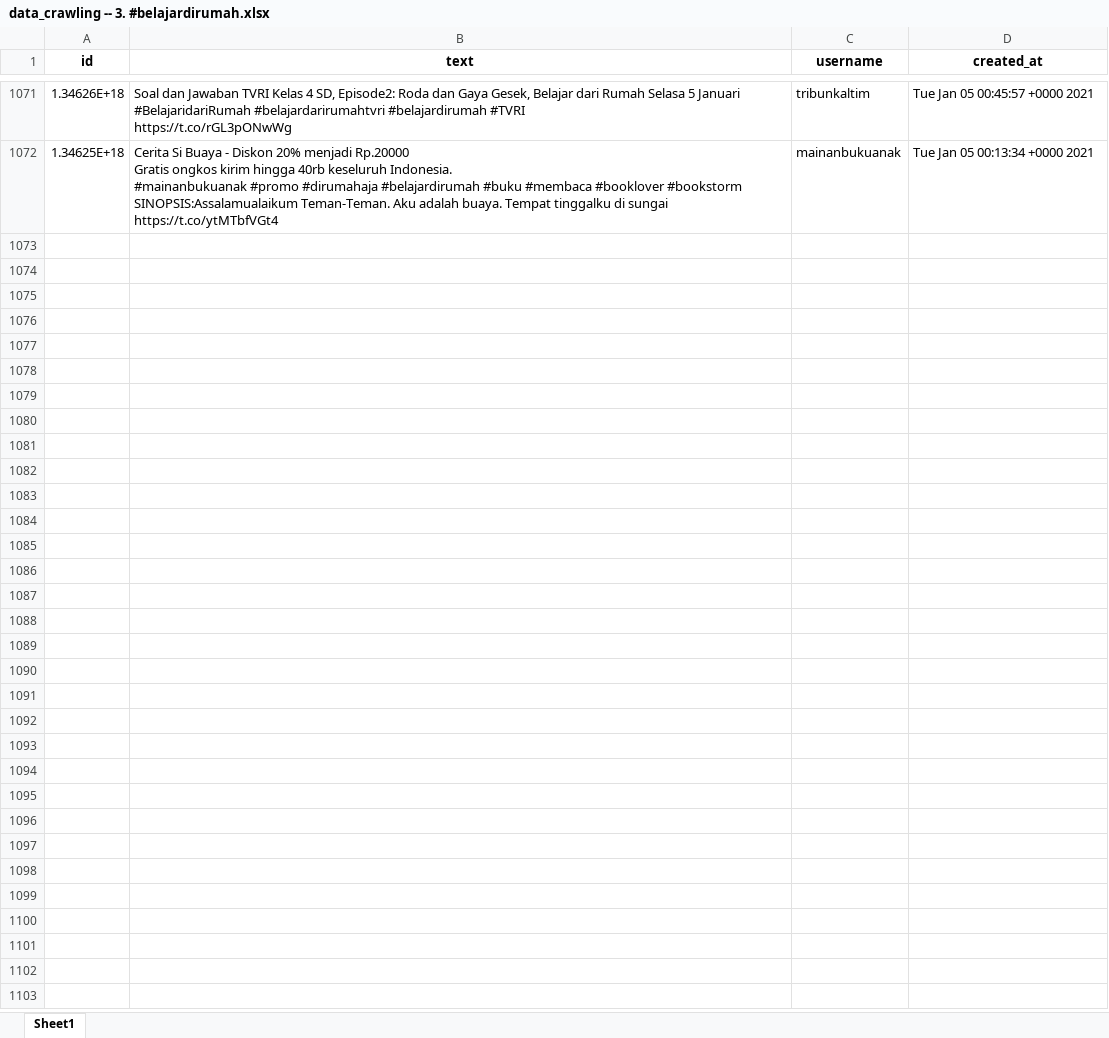
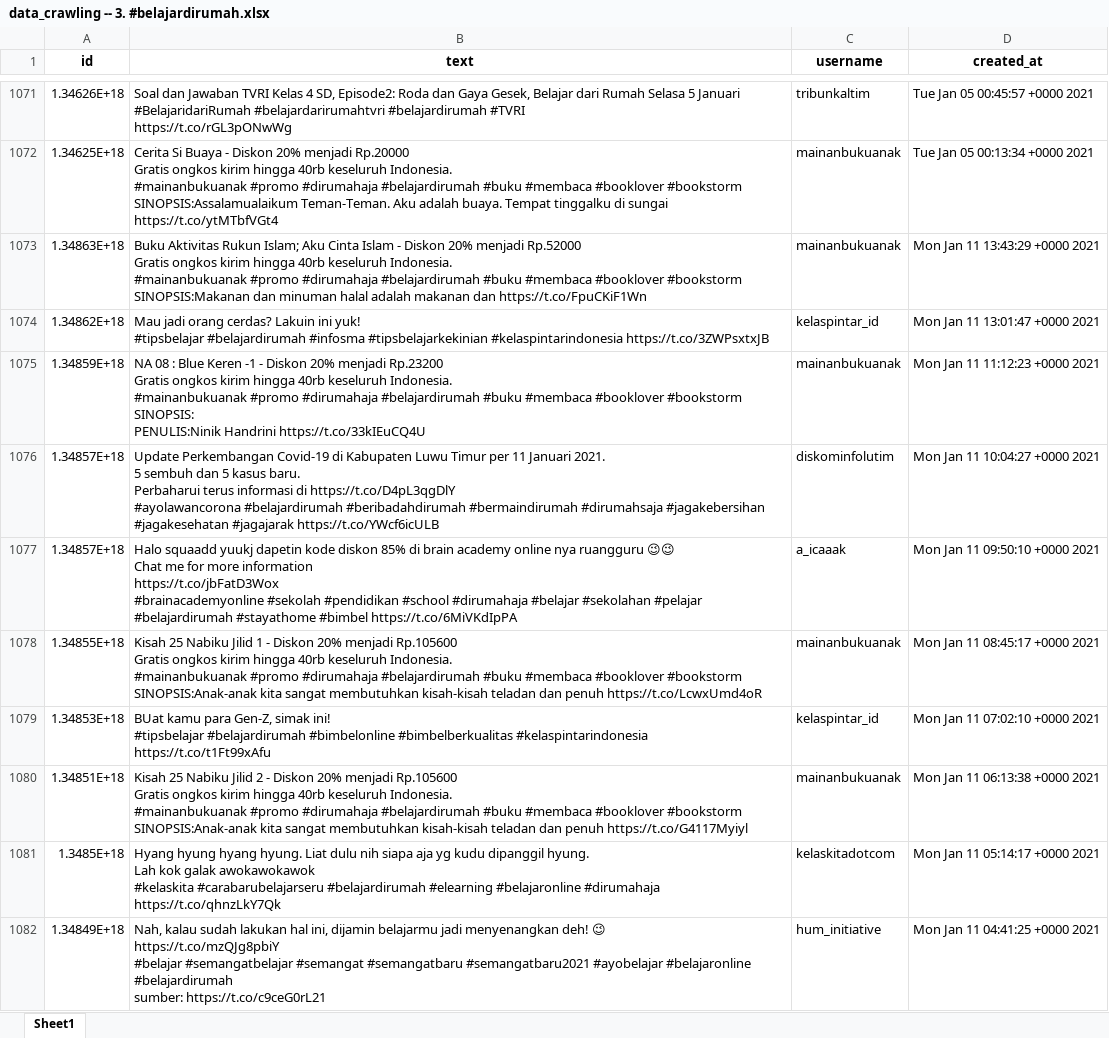
Before and after one commit to muspriandi/TextMining-SentimentAnalysis, an Excel workbook: application/static/excel_data/data_crawling -- 3. #belajardirumah.xlsx, sheet Sheet1, drawn as a sheet; only a part is shown, gaps mark what is left out; values as stored, in another font and other column widths than the file's, no borders; ↵ is a line break in a cell; the diff covers the shown part only; the diff names each change by its address in the sheet, - before the commit and + after, or states it on an @@ line.

```diff
--- a/application/static/excel_data/data_crawling -- 3. #belajardirumah.xlsx (sheet Sheet1)
+++ b/application/static/excel_data/data_crawling -- 3. #belajardirumah.xlsx (sheet Sheet1)
+row 1073: 1.34863E+18 | Buku Aktivitas Rukun Islam; Aku Cinta Islam - Diskon 20% menjadi Rp.52000 ↵ Gratis ongkos kirim hingga 40rb keseluruh Indonesia. ↵ #mainanbukuanak #promo #dirumahaja #belajardirumah #buku #membaca #booklover #bookstorm ↵ SINOPSIS:Makanan dan minuman halal adalah makanan dan https://t.co/FpuCKiF1Wn | mainanbukuanak | Mon Jan 11 13:43:29 +0000 2021
+row 1074: 1.34862E+18 | Mau jadi orang cerdas? Lakuin ini yuk! ↵ #tipsbelajar #belajardirumah #infosma #tipsbelajarkekinian #kelaspintarindonesia https://t.co/3ZWPsxtxJB | kelaspintar_id | Mon Jan 11 13:01:47 +0000 2021
+row 1075: 1.34859E+18 | NA 08 : Blue Keren -1 - Diskon 20% menjadi Rp.23200 ↵ Gratis ongkos kirim hingga 40rb keseluruh Indonesia. ↵ #mainanbukuanak #promo #dirumahaja #belajardirumah #buku #membaca #booklover #bookstorm ↵ SINOPSIS: ↵ PENULIS:Ninik Handrini https://t.co/33kIEuCQ4U | mainanbukuanak | Mon Jan 11 11:12:23 +0000 2021
+row 1076: 1.34857E+18 | Update Perkembangan Covid-19 di Kabupaten Luwu Timur per 11 Januari 2021. ↵ 5 sembuh dan 5 kasus baru. ↵ Perbaharui terus informasi di https://t.co/D4pL3qgDlY ↵ #ayolawancorona #belajardirumah #beribadahdirumah #bermaindirumah #dirumahsaja #jagakebersihan #jagakesehatan #jagajarak https://t.co/YWcf6icULB | diskominfolutim | Mon Jan 11 10:04:27 +0000 2021
+row 1077: 1.34857E+18 | Halo squaadd yuukj dapetin kode diskon 85% di brain academy online nya ruangguru 😉😉 ↵ Chat me for more information ↵ https://t.co/jbFatD3Wox ↵ #brainacademyonline #sekolah #pendidikan #school #dirumahaja #belajar #sekolahan #pelajar #belajardirumah #stayathome #bimbel https://t.co/6MiVKdIpPA | a_icaaak | Mon Jan 11 09:50:10 +0000 2021
+row 1078: 1.34855E+18 | Kisah 25 Nabiku Jilid 1 - Diskon 20% menjadi Rp.105600 ↵ Gratis ongkos kirim hingga 40rb keseluruh Indonesia. ↵ #mainanbukuanak #promo #dirumahaja #belajardirumah #buku #membaca #booklover #bookstorm ↵ SINOPSIS:Anak-anak kita sangat membutuhkan kisah-kisah teladan dan penuh https://t.co/LcwxUmd4oR | mainanbukuanak | Mon Jan 11 08:45:17 +0000 2021
+row 1079: 1.34853E+18 | BUat kamu para Gen-Z, simak ini! ↵ #tipsbelajar #belajardirumah #bimbelonline #bimbelberkualitas #kelaspintarindonesia https://t.co/t1Ft99xAfu | kelaspintar_id | Mon Jan 11 07:02:10 +0000 2021
+row 1080: 1.34851E+18 | Kisah 25 Nabiku Jilid 2 - Diskon 20% menjadi Rp.105600 ↵ Gratis ongkos kirim hingga 40rb keseluruh Indonesia. ↵ #mainanbukuanak #promo #dirumahaja #belajardirumah #buku #membaca #booklover #bookstorm ↵ SINOPSIS:Anak-anak kita sangat membutuhkan kisah-kisah teladan dan penuh https://t.co/G4117Myiyl | mainanbukuanak | Mon Jan 11 06:13:38 +0000 2021
+row 1081: 1.3485E+18 | Hyang hyung hyang hyung. Liat dulu nih siapa aja yg kudu dipanggil hyung. ↵ Lah kok galak awokawokawok ↵ #kelaskita #carabarubelajarseru #belajardirumah #elearning #belajaronline #dirumahaja https://t.co/qhnzLkY7Qk | kelaskitadotcom | Mon Jan 11 05:14:17 +0000 2021
+row 1082: 1.34849E+18 | Nah, kalau sudah lakukan hal ini, dijamin belajarmu jadi menyenangkan deh! 😉 ↵ https://t.co/mzQJg8pbiY ↵ #belajar #semangatbelajar #semangat #semangatbaru #semangatbaru2021 #ayobelajar #belajaronline #belajardirumah ↵ sumber: https://t.co/c9ceG0rL21 | hum_initiative | Mon Jan 11 04:41:25 +0000 2021
```
Also changed, not shown: 62 added rows elsewhere in this sheet, application/static/excel_data/data_crawling -- 1. #belajaronline.xlsx, application/static/excel_data/data_crawling -- 2. #belajardarirumah.xlsx, 17 other files.
